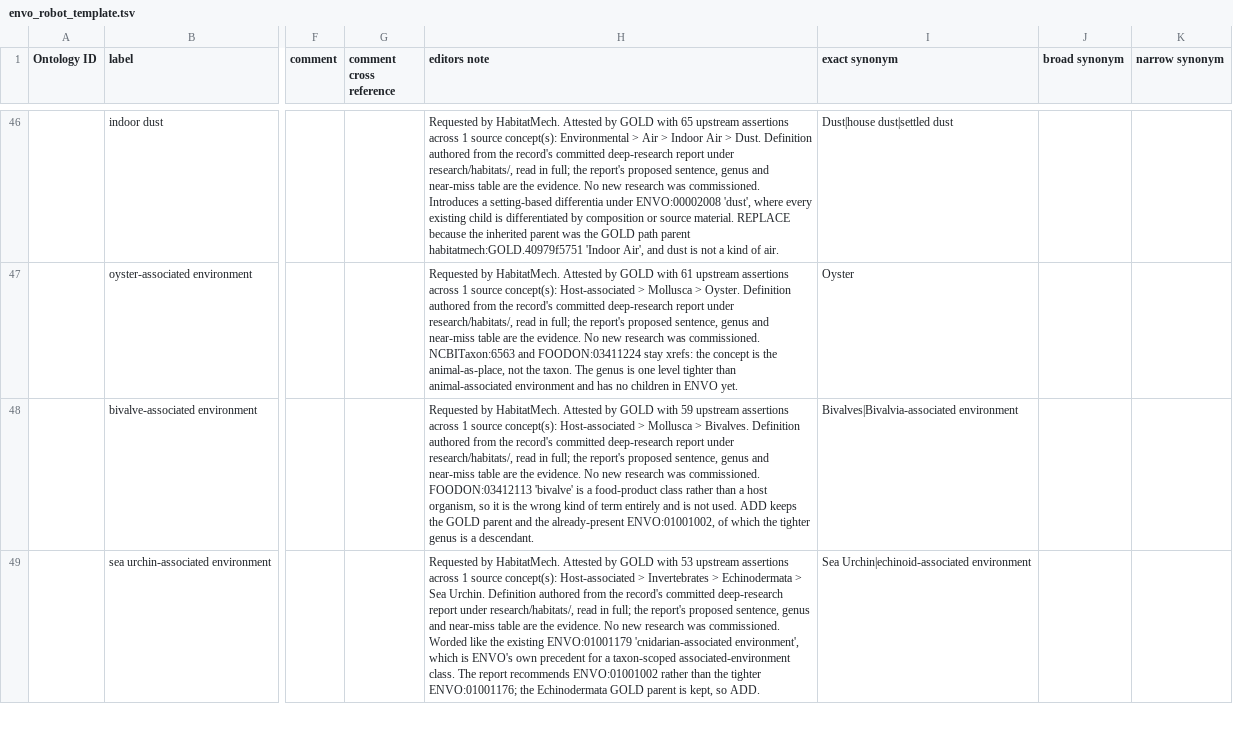
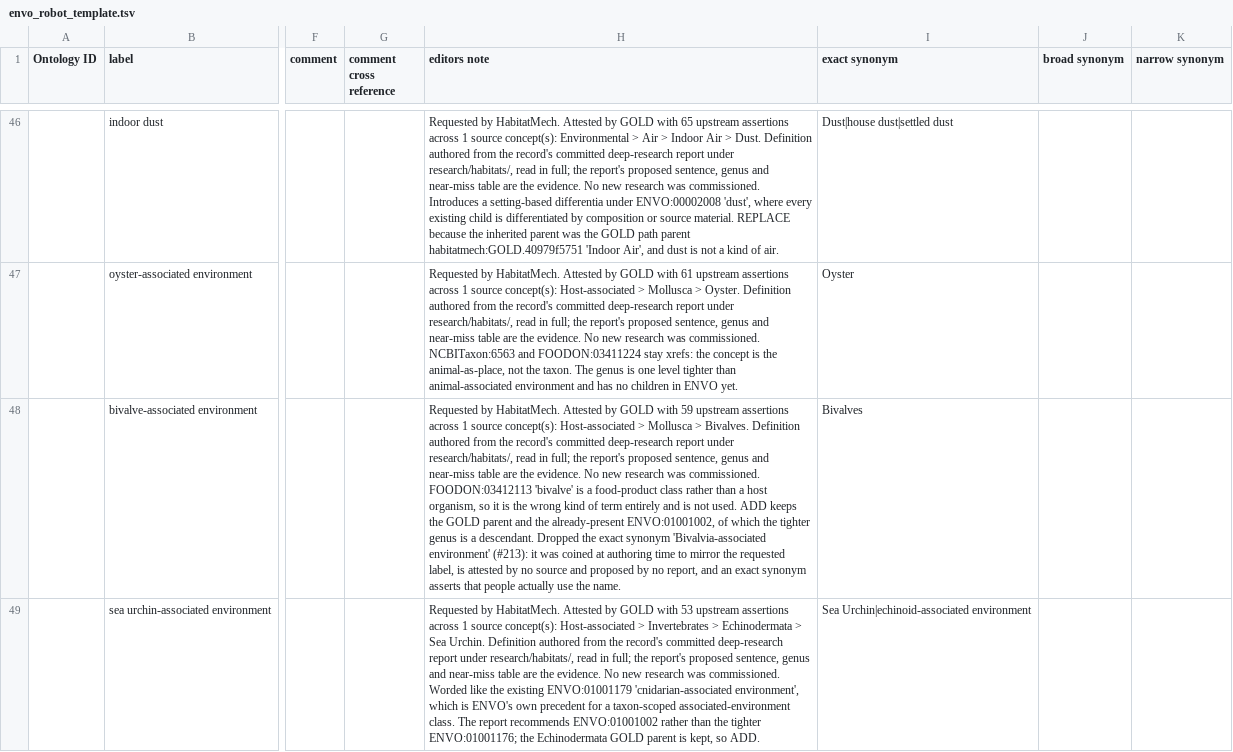
Before and after one commit to CultureBotAI/HabitatMech, a TSV file: curation/term_requests/envo_robot_template.tsv, drawn as a sheet; only a part is shown, gaps mark what is left out; the diff covers the shown part only; the diff names each change by its address in the sheet, - before the commit and + after, or states it on an @@ line.

```diff
--- a/curation/term_requests/envo_robot_template.tsv
+++ b/curation/term_requests/envo_robot_template.tsv
-H48 (editors note): …a descendant.
+H48 (editors note): …a descendant. Dropped the exact synonym 'Bivalvia-associated environment' (#213): it was coined at authoring time to mirror the requested label, is attested by no source and proposed by no report, and an exact synonym asserts that people actually use the name.
-I48 (exact synonym): Bivalves|Bivalvia-associated environment
+I48 (exact synonym): Bivalves
```
Also changed, not shown: 6 edited cells elsewhere in this file, curation/decisions.tsv, curation/term_requests.tsv, 10 other files.
